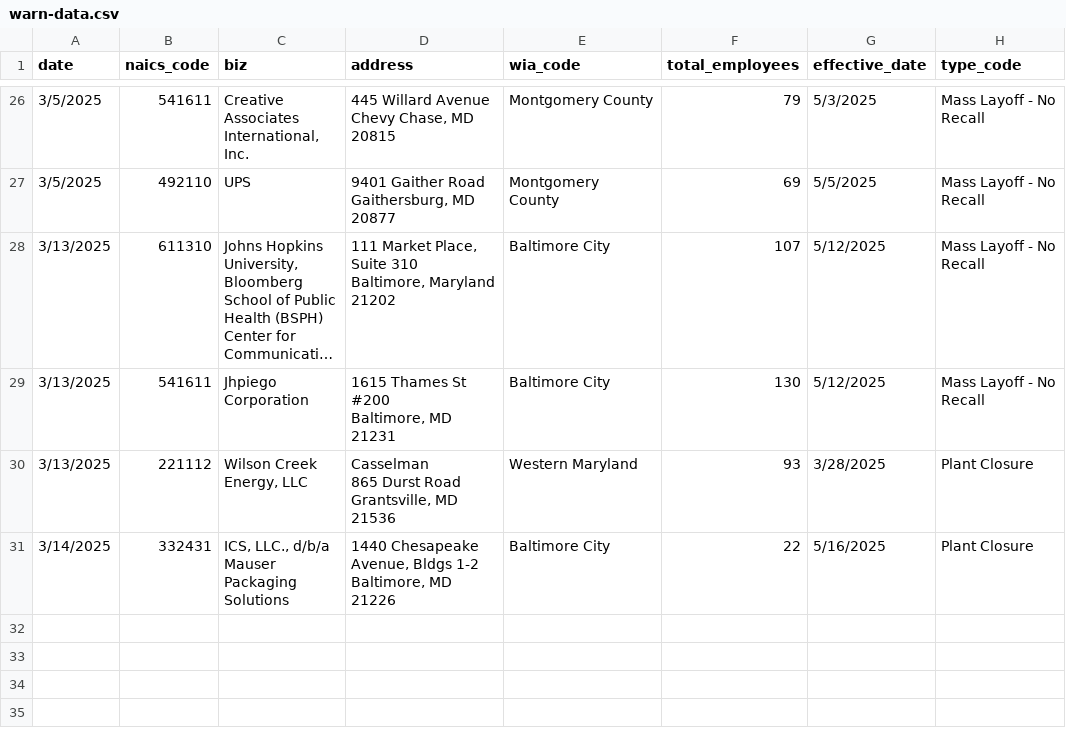
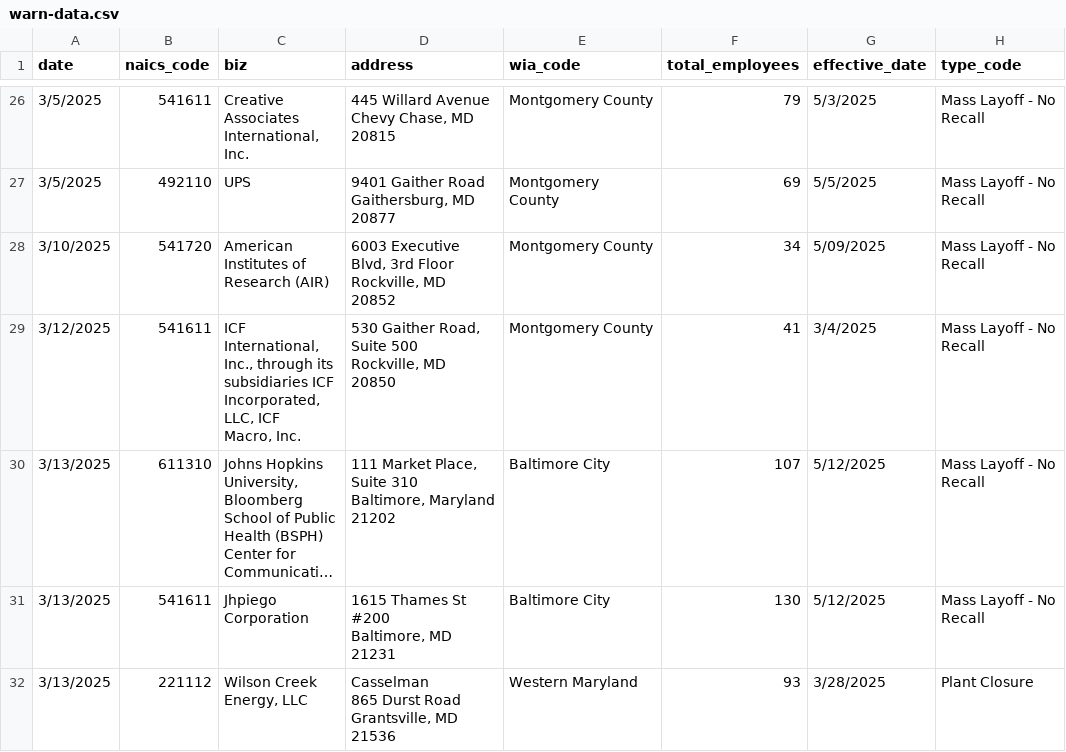
Before and after one commit to aadittambe/first-nicar-github-scraper, a CSV file: warn-data.csv, drawn as a sheet; only a part is shown, gaps mark what is left out; the shorter side is filled out with more unchanged rows; long unchanged cells end in …; ↵ is a line break in a cell; the diff names each change by its address in the sheet, - before the commit and + after, or states it on an @@ line.

```diff
--- a/warn-data.csv
+++ b/warn-data.csv
+row 28: 3/10/2025 | 541720 | American ↵ Institutes of ↵ Research (AIR) | 6003 Executive ↵ Blvd, 3rd Floor ↵ Rockville, MD ↵ 20852 | Montgomery County | 34 | 5/09/2025 | Mass Layoff - No ↵ Recall
+row 29: 3/12/2025 | 541611 | ICF ↵ International, ↵ Inc., through its ↵ subsidiaries ICF ↵ Incorporated, ↵ LLC, ICF ↵ Macro, Inc. | 530 Gaither Road, ↵ Suite 500 ↵ Rockville, MD ↵ 20850 | Montgomery County | 41 | 3/4/2025 | Mass Layoff - No ↵ Recall
```
